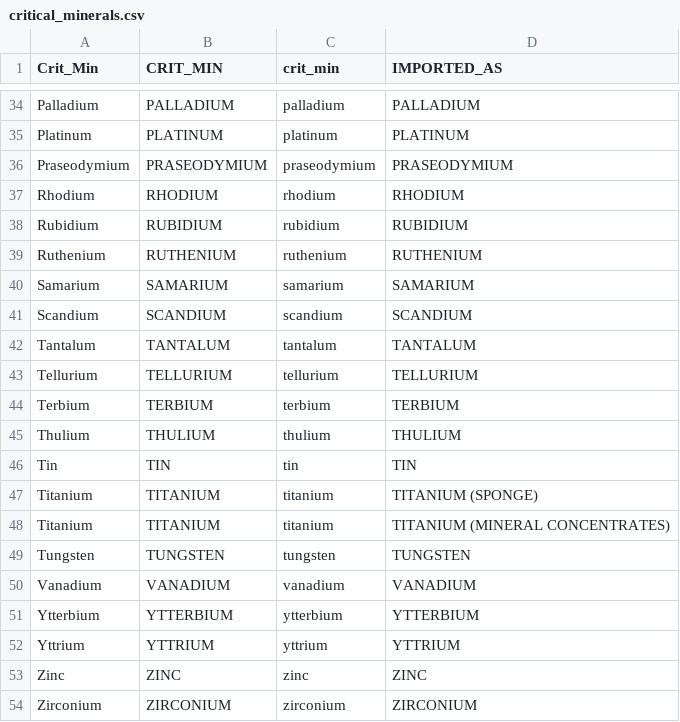
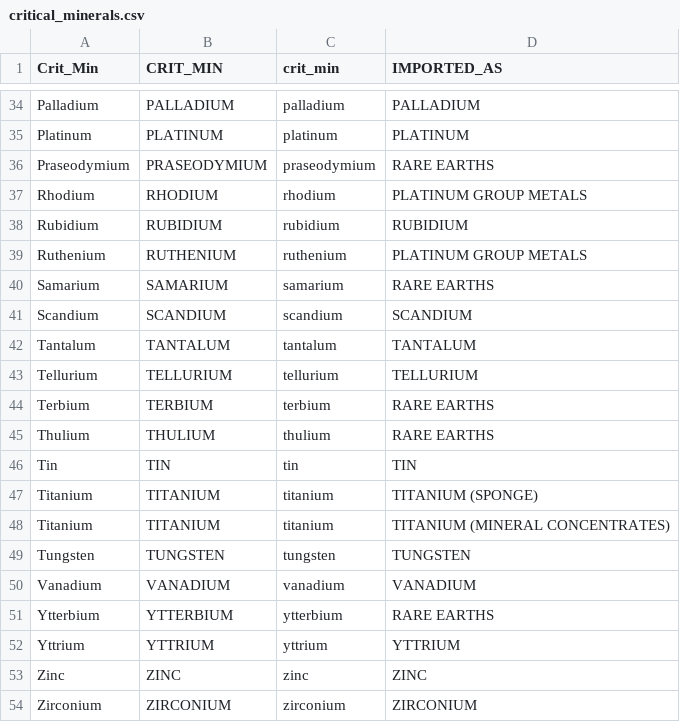
Before and after one commit to geedoubledee/data608_story7, a CSV file: data/critical_minerals.csv, drawn as a sheet; only a part is shown, gaps mark what is left out; the diff covers the shown part only.

```diff
--- a/data/critical_minerals.csv
+++ b/data/critical_minerals.csv
@@ -35,7 +35,7 @@ Palladium,PALLADIUM,palladium,PALLADIUM
 Platinum,PLATINUM,platinum,PLATINUM
-Praseodymium,PRASEODYMIUM,praseodymium,PRASEODYMIUM
-Rhodium,RHODIUM,rhodium,RHODIUM
+Praseodymium,PRASEODYMIUM,praseodymium,RARE EARTHS
+Rhodium,RHODIUM,rhodium,PLATINUM GROUP METALS
 Rubidium,RUBIDIUM,rubidium,RUBIDIUM
-Ruthenium,RUTHENIUM,ruthenium,RUTHENIUM
-Samarium,SAMARIUM,samarium,SAMARIUM
+Ruthenium,RUTHENIUM,ruthenium,PLATINUM GROUP METALS
+Samarium,SAMARIUM,samarium,RARE EARTHS
 Scandium,SCANDIUM,scandium,SCANDIUM
@@ -43,4 +43,4 @@ Tantalum,TANTALUM,tantalum,TANTALUM
 Tellurium,TELLURIUM,tellurium,TELLURIUM
-Terbium,TERBIUM,terbium,TERBIUM
-Thulium,THULIUM,thulium,THULIUM
+Terbium,TERBIUM,terbium,RARE EARTHS
+Thulium,THULIUM,thulium,RARE EARTHS
 Tin,TIN,tin,TIN
@@ -50,3 +50,3 @@ Tungsten,TUNGSTEN,tungsten,TUNGSTEN
 Vanadium,VANADIUM,vanadium,VANADIUM
-Ytterbium,YTTERBIUM,ytterbium,YTTERBIUM
+Ytterbium,YTTERBIUM,ytterbium,RARE EARTHS
 Yttrium,YTTRIUM,yttrium,YTTRIUM
```
Also changed, not shown: 10 edited cells elsewhere in this file.
